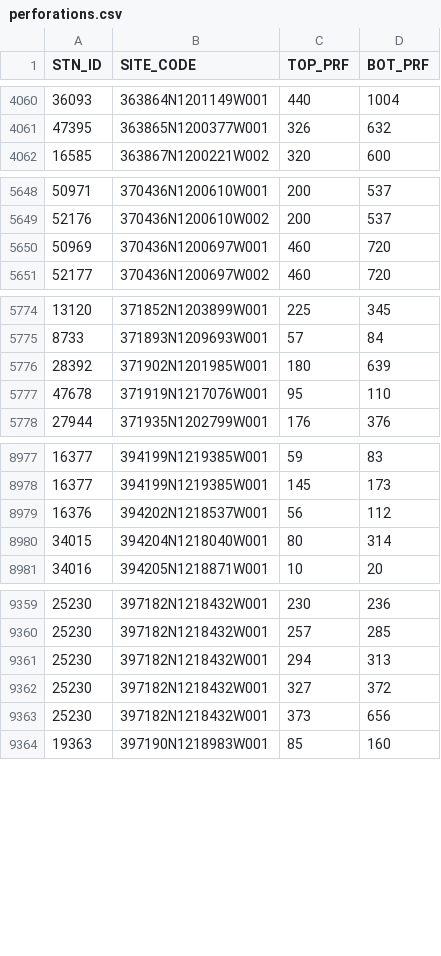
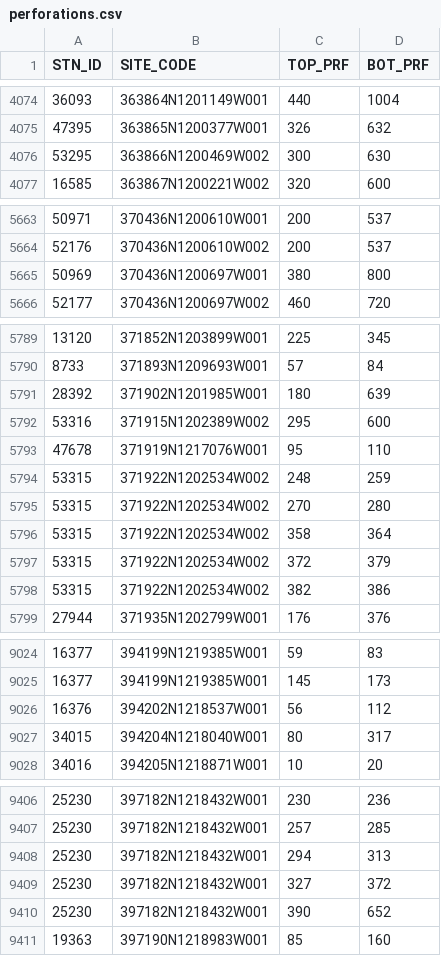
Before and after one commit to envgp/Water_Well_MATLAB_scripts, a CSV file: opendata_files/perforations.csv, drawn as a sheet; only a part is shown, gaps mark what is left out; the diff covers the shown part only.

```diff
--- a/opendata_files/perforations.csv
+++ b/opendata_files/perforations.csv
@@ -4061,2 +4075,3 @@ STN_ID,SITE_CODE,TOP_PRF,BOT_PRF
 47395,363865N1200377W001,326,632
+53295,363866N1200469W002,300,630
 16585,363867N1200221W002,320,600
@@ -5649,3 +5664,3 @@ STN_ID,SITE_CODE,TOP_PRF,BOT_PRF
 52176,370436N1200610W002,200,537
-50969,370436N1200697W001,460,720
+50969,370436N1200697W001,380,800
 52177,370436N1200697W002,460,720
@@ -5776,3 +5791,9 @@ STN_ID,SITE_CODE,TOP_PRF,BOT_PRF
 28392,371902N1201985W001,180,639
+53316,371915N1202389W002,295,600
 47678,371919N1217076W001,95,110
+53315,371922N1202534W002,248,259
+53315,371922N1202534W002,270,280
+53315,371922N1202534W002,358,364
+53315,371922N1202534W002,372,379
+53315,371922N1202534W002,382,386
 27944,371935N1202799W001,176,376
@@ -8979,3 +9026,3 @@ STN_ID,SITE_CODE,TOP_PRF,BOT_PRF
 16376,394202N1218537W001,56,112
-34015,394204N1218040W001,80,314
+34015,394204N1218040W001,80,317
 34016,394205N1218871W001,10,20
@@ -9362,3 +9409,3 @@ STN_ID,SITE_CODE,TOP_PRF,BOT_PRF
 25230,397182N1218432W001,327,372
-25230,397182N1218432W001,373,656
+25230,397182N1218432W001,390,652
 19363,397190N1218983W001,85,160
```
Also changed, not shown: 40 added rows elsewhere in this file, 8 other files.
